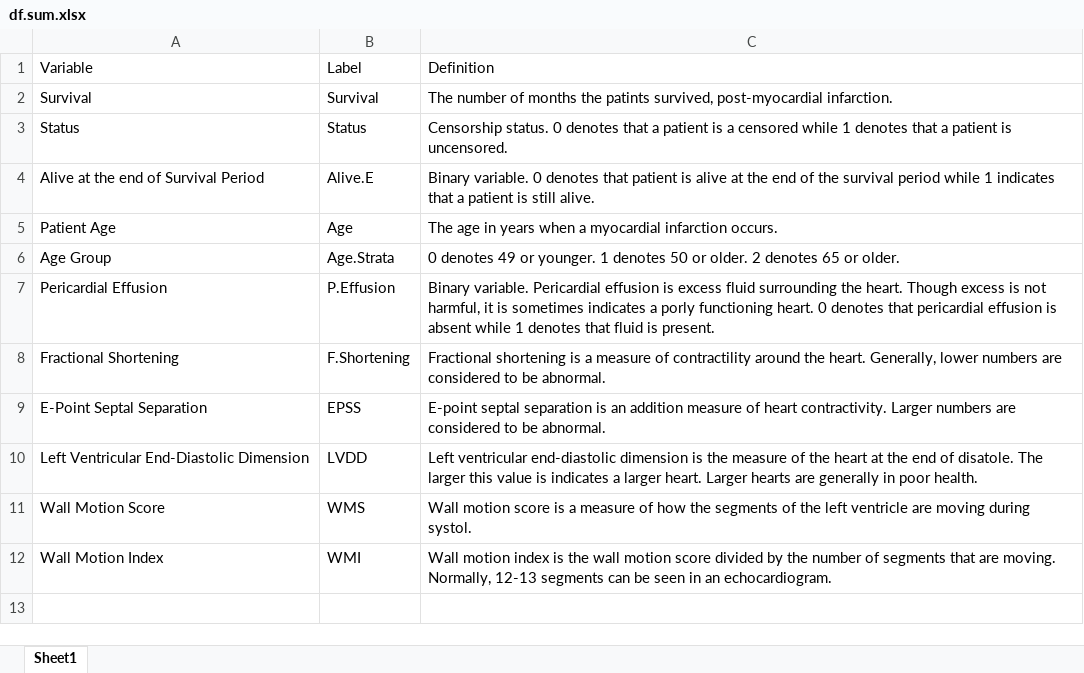
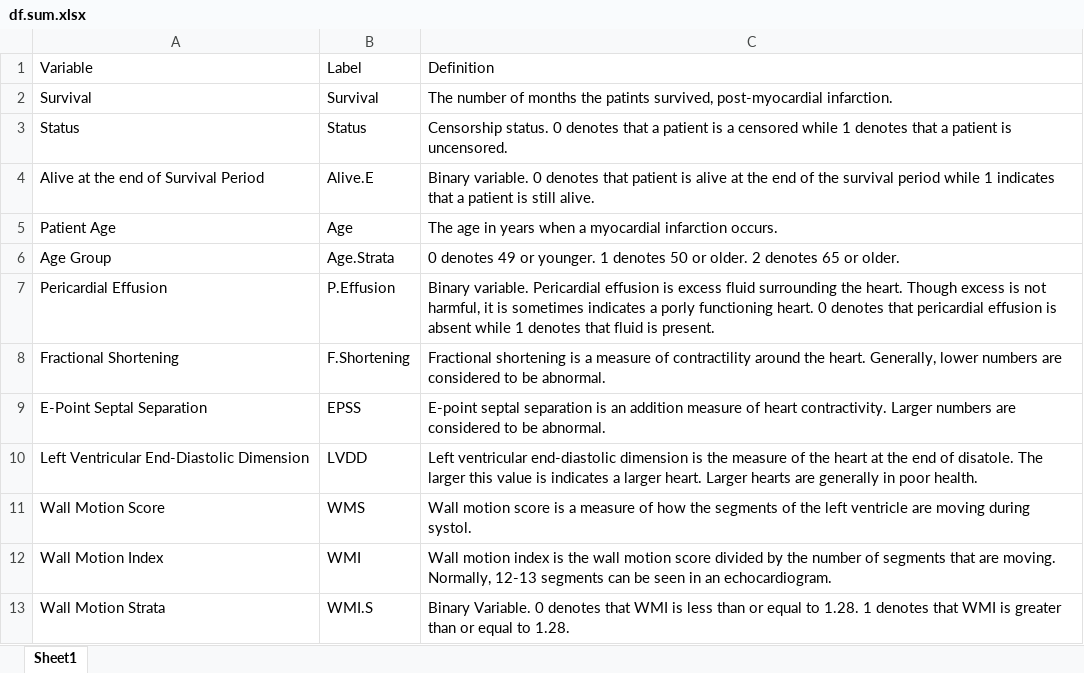
Before and after one commit to petepham/578project, an Excel workbook: df.sum.xlsx, sheet Sheet1, drawn as a sheet; values as stored, in another font and other column widths than the file's, no borders; the diff names each change by its address in the sheet, - before the commit and + after, or states it on an @@ line.

```diff
--- a/df.sum.xlsx (sheet Sheet1)
+++ b/df.sum.xlsx (sheet Sheet1)
+row 13: Wall Motion Strata | WMI.S | Binary Variable. 0 denotes that WMI is less than or equal to 1.28. 1 denotes that WMI is greater than or equal to 1.28.
```
Also changed, not shown: df.xlsx, 7 other files.
